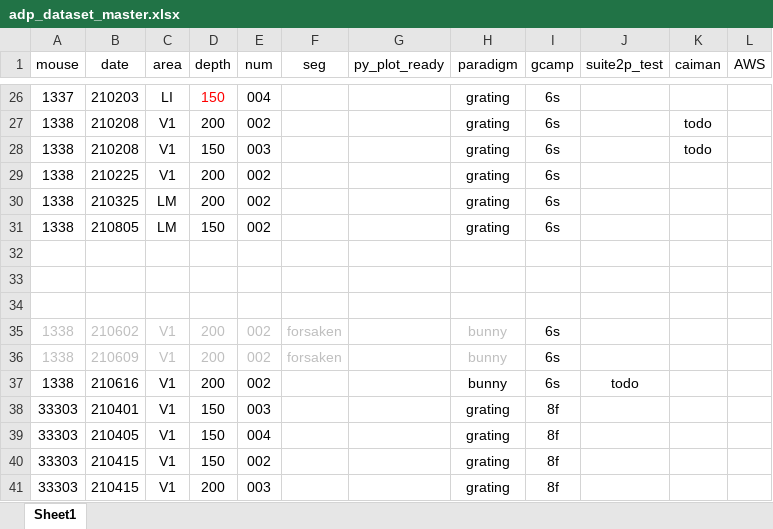
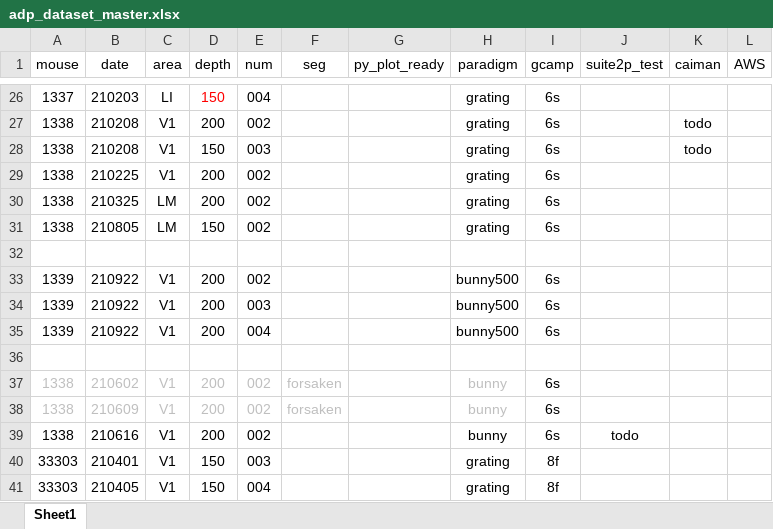
Before and after one commit to lanluo9/inter, an Excel workbook: mat/adp_dataset_master.xlsx, sheet Sheet1, drawn as a sheet; only a part is shown, gaps mark what is left out; the shorter side is filled out with more unchanged rows; values as stored, in another font and other column widths than the file's, no borders; the diff names each change by its address in the sheet, - before the commit and + after, or states it on an @@ line.

Commit message:
tidy up sbx to tiff & modify for bunny500

```diff
--- a/mat/adp_dataset_master.xlsx (sheet Sheet1)
+++ b/mat/adp_dataset_master.xlsx (sheet Sheet1)
-row 33: (empty)
+row 33: 1339 | 210922 | V1 | 200 | 002 |  |  | bunny500 | 6s
+row 34: 1339 | 210922 | V1 | 200 | 003 |  |  | bunny500 | 6s
+row 35: 1339 | 210922 | V1 | 200 | 004 |  |  | bunny500 | 6s
```
Also changed, not shown: 1 other file.
